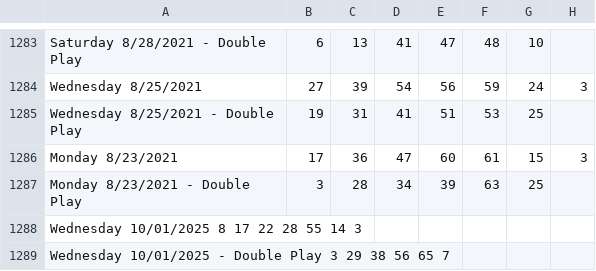
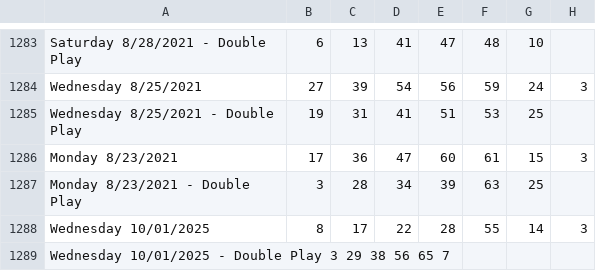
Before and after one commit to HASHU7/Game-system-main, a CSV file: pb_results.csv, drawn as a sheet; only a part is shown, gaps mark what is left out; removed rows and columns are numbered as before the commit, all else as after; the diff names each change by its address in the sheet, - before the commit and + after, or states it on an @@ line.

Commit message:
Update pb_results.csv

```diff
--- a/pb_results.csv
+++ b/pb_results.csv
-row 1288: Wednesday 10/01/2025 8 17 22 28 55 14 3
+row 1288: Wednesday 10/01/2025 | 8 | 17 | 22 | 28 | 55 | 14 | 3
```
